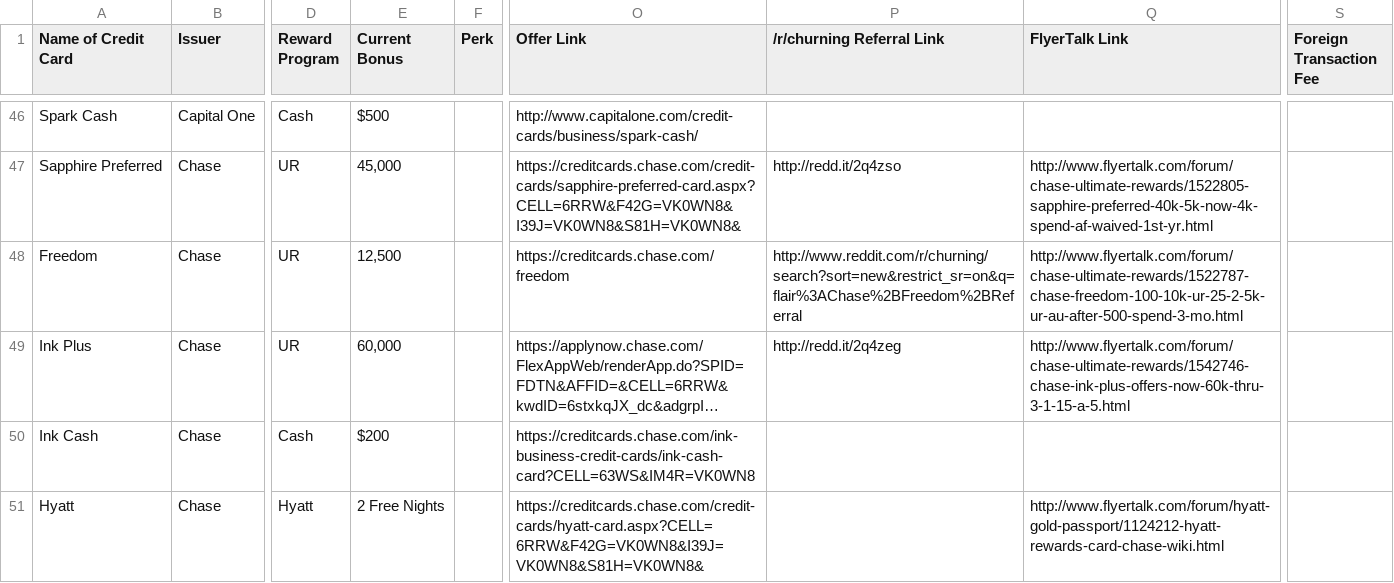
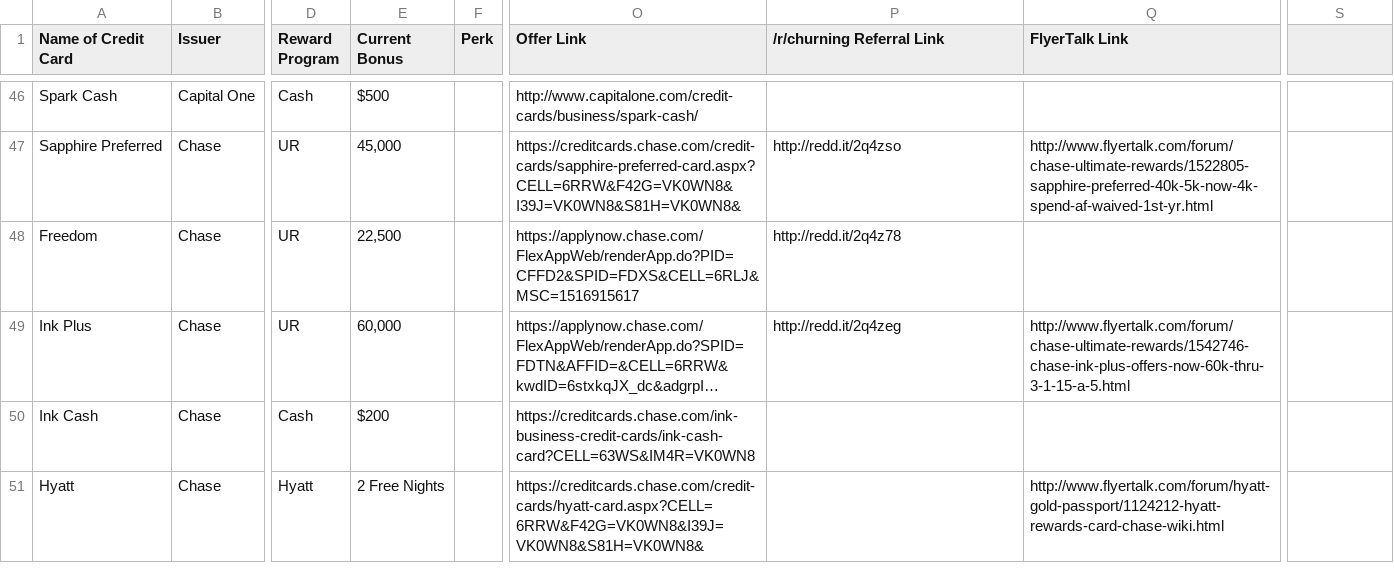
Before and after one commit to bad6e/credit_cards, a CSV file: lib/assets/card.csv, drawn as a sheet; only a part is shown, gaps mark what is left out; long unchanged cells end in …; the diff covers the shown part only; the diff names each change by its address in the sheet, - before the commit and + after, or states it on an @@ line.

```diff
--- a/lib/assets/card.csv
+++ b/lib/assets/card.csv
-S1: Foreign Transaction Fee
+S1: (empty)
-E48 (Current Bonus): 12,500
+E48 (Current Bonus): 22,500
-O48 (Offer Link): https://creditcards.chase.com/freedom
+O48 (Offer Link): https://applynow.chase.com/FlexAppWeb/renderApp.do?PID=CFFD2&SPID=FDXS&CELL=6RLJ&MSC=1516915617
-P48 (/r/churning Referral Link): http://www.reddit.com/r/churning/search?sort=new&restrict_sr=on&q=flair%3AChase%2BFreedom%2BReferral
+P48 (/r/churning Referral Link): http://redd.it/2q4z78
-Q48 (FlyerTalk Link): http://www.flyertalk.com/forum/chase-ultimate-rewards/1522787-chase-freedom-100-10k-ur-25-2-5k-ur-au-after-500-spend-3-mo.html
+Q48 (FlyerTalk Link): (empty)
```
Also changed, not shown: 13 edited cells elsewhere in this file, 1 other file.
